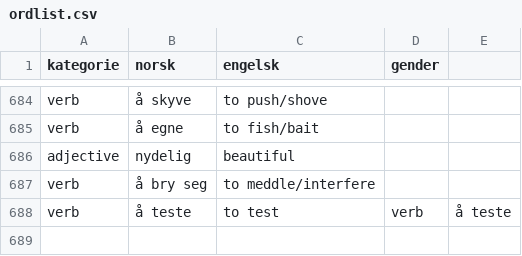
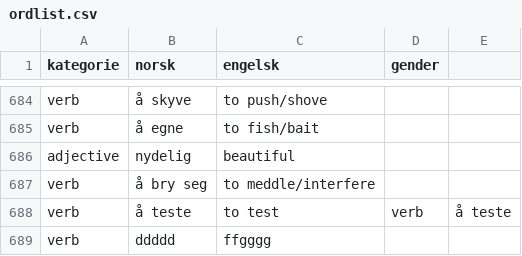
Before and after one commit to dfbr/dfbr.github.io, a CSV file: ordlist.csv, drawn as a sheet; only a part is shown, gaps mark what is left out; the diff names each change by its address in the sheet, - before the commit and + after, or states it on an @@ line.

Commit message:
unknown added ddddd

```diff
--- a/ordlist.csv
+++ b/ordlist.csv
+row 689: verb | ddddd | ffgggg
```
